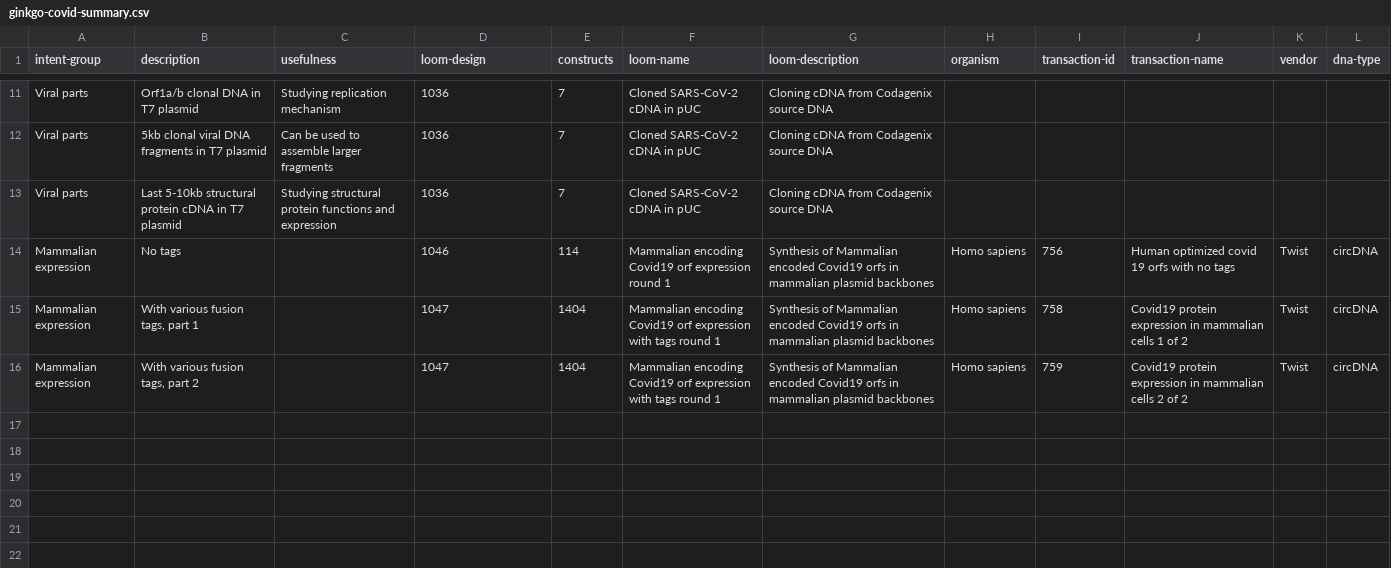
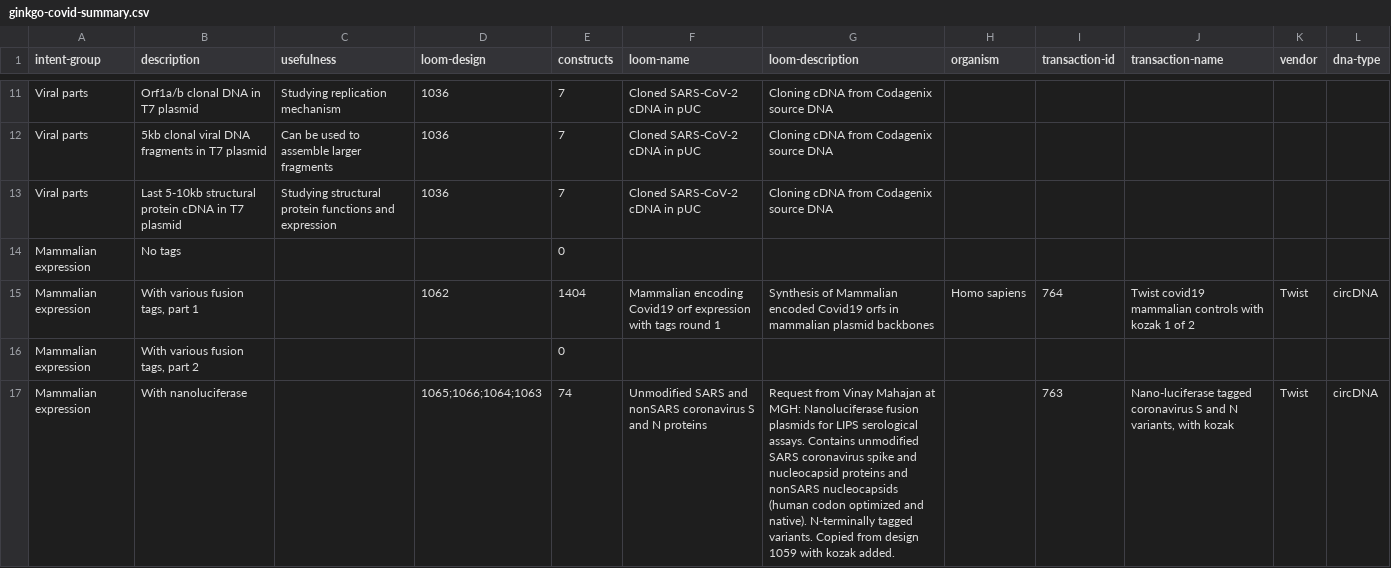
Before and after one commit to ginkgobioworks/sars-cov-2-synthesis, a CSV file: summary/ginkgo-covid-summary.csv, drawn as a sheet; only a part is shown, gaps mark what is left out.

Commit message:
mammalian designs: nanoluciferase tags, reorganized fusion tags

```diff
--- a/summary/ginkgo-covid-summary.csv
+++ b/summary/ginkgo-covid-summary.csv
@@ -13,4 +13,5 @@ Viral parts,5kb clonal viral DNA fragments in T7 plasmid,Can be used to assemble
 Viral parts,Last 5-10kb structural protein cDNA in T7 plasmid,Studying structural protein functions and expression,1036,7,Cloned SARS-CoV-2 cDNA in pUC,Cloning cDNA from Codagenix source DNA,,,,,
-Mammalian expression,No tags,,1046,114,Mammalian encoding Covid19 orf expression round 1,Synthesis of Mammalian encoded Covid19 orfs in mammalian plasmid backbones,Homo sapiens,756,Human optimized covid 19 orfs with no tags,Twist,circDNA
-Mammalian expression,"With various fusion tags, part 1",,1047,1404,Mammalian encoding Covid19 orf expression with tags round 1,Synthesis of Mammalian encoded Covid19 orfs in mammalian plasmid backbones,Homo sapiens,758,Covid19 protein expression in mammalian cells 1 of 2,Twist,circDNA
-Mammalian expression,"With various fusion tags, part 2",,1047,1404,Mammalian encoding Covid19 orf expression with tags round 1,Synthesis of Mammalian encoded Covid19 orfs in mammalian plasmid backbones,Homo sapiens,759,Covid19 protein expression in mammalian cells 2 of 2,Twist,circDNA
+Mammalian expression,No tags,,,0,,,,,,,
+Mammalian expression,"With various fusion tags, part 1",,1062,1404,Mammalian encoding Covid19 orf expression with tags round 1,Synthesis of Mammalian encoded Covid19 orfs in mammalian plasmid backbones,Homo sapiens,764,Twist covid19 mammalian controls with kozak 1 of 2,Twist,circDNA
+Mammalian expression,"With various fusion tags, part 2",,,0,,,,,,,
+Mammalian expression,With nanoluciferase,,1065;1066;1064;1063,74,Unmodified SARS and nonSARS coronavirus S and N proteins,Request from Vinay Mahajan at MGH: Nanoluciferase fusion plasmids for LIPS  serological assays.  Contains unmodified SARS coronavirus spike and nucleocapsid proteins and nonSARS nucleocapsids (human codon optimized and native). N-terminally tagged variants. Copied from design 1059 with kozak added.,,763,"Nano-luciferase tagged coronavirus S and N variants, with kozak",Twist,circDNA
```
Also changed, not shown: summary/ginkgo-covid-e-coli-expression.csv, summary/ginkgo-covid-viral-parts.csv, 1 other file.
